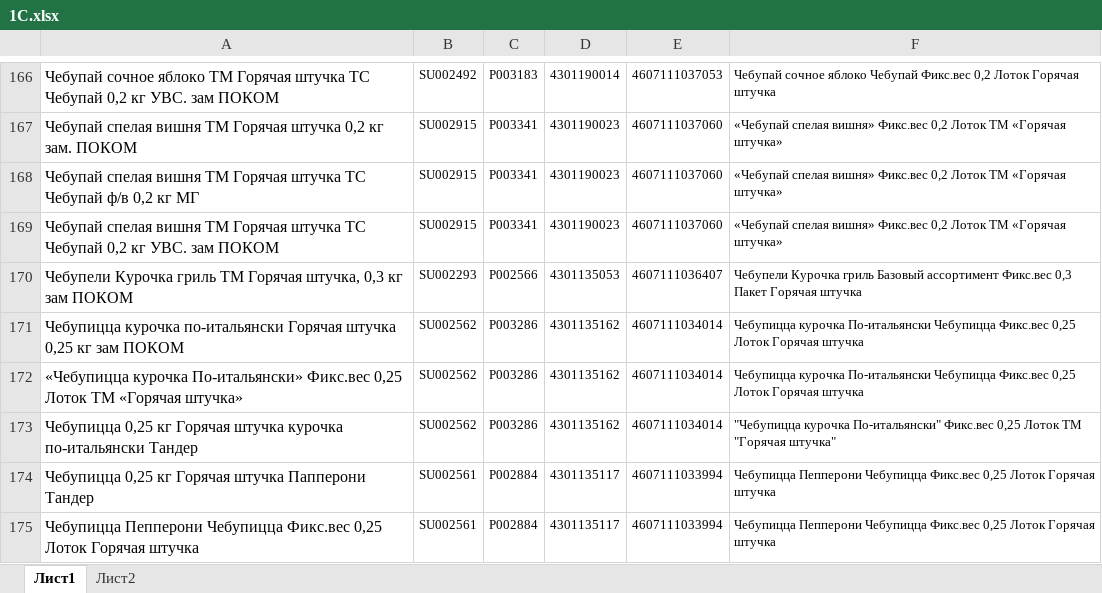
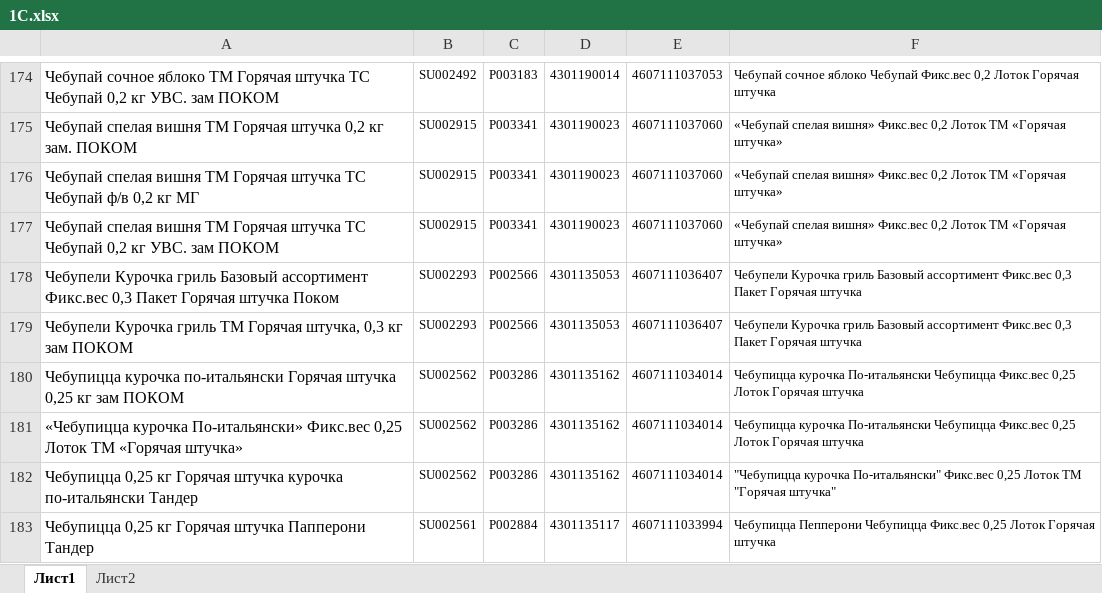
Before and after one commit to Fejanin/pokom_zpf, an Excel workbook: moduls/1С.xlsx, sheet Лист1, drawn as a sheet; only a part is shown, gaps mark what is left out; the shorter side is filled out with more unchanged rows; values as stored, in another font and other column widths than the file's, no borders; the diff covers the shown part only; the diff names each change by its address in the sheet, - before the commit and + after, or states it on an @@ line.

```diff
--- a/moduls/1С.xlsx (sheet Лист1)
+++ b/moduls/1С.xlsx (sheet Лист1)
+row 178: Чебупели Курочка гриль Базовый ассортимент Фикс.вес 0,3 Пакет Горячая штучка Поком | SU002293 | P002566 | 4301135053 | 4607111036407 | Чебупели Курочка гриль Базовый ассортимент Фикс.вес 0,3 Пакет Горячая штучка
```
Also changed, not shown: 14 added rows and 1 moved row elsewhere in this sheet, moduls/old_CKU.xlsx, 9 other files.
